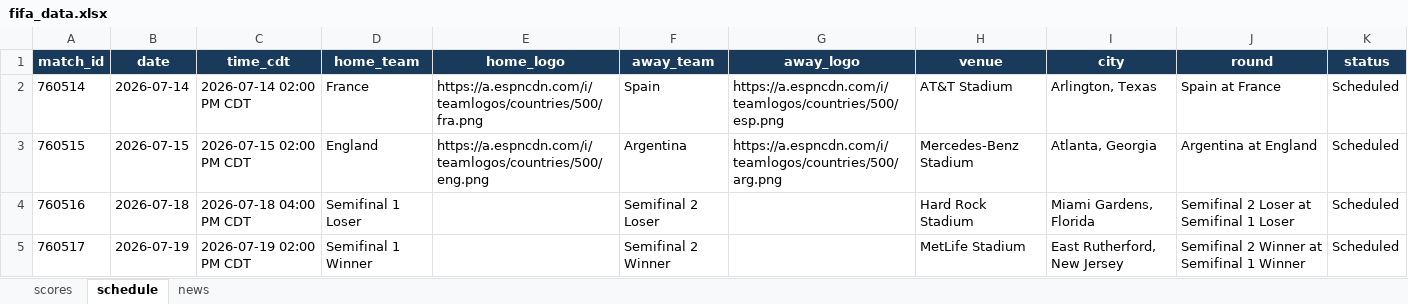
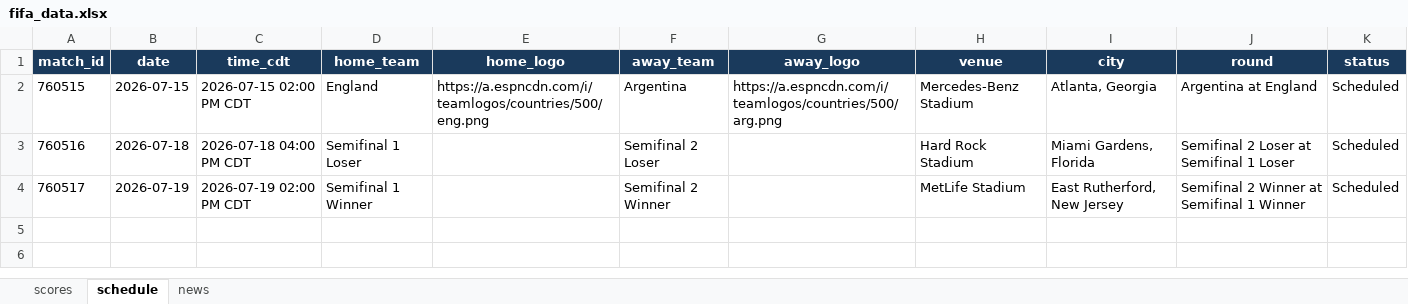
Before and after one commit to bibhu2020/media, an Excel workbook: fifa/fifa_data.xlsx, sheet schedule, drawn as a sheet; values as stored, in another font and other column widths than the file's, no borders; the diff names each change by its address in the sheet, - before the commit and + after, or states it on an @@ line.

```diff
--- a/fifa/fifa_data.xlsx (sheet schedule)
+++ b/fifa/fifa_data.xlsx (sheet schedule)
-row 2: 760514 | 2026-07-14 | 2026-07-14 02:00 PM CDT | France | https://a.espncdn.com/i/teamlogos/countries/500/fra.png | Spain | https://a.espncdn.com/i/teamlogos/countries/500/esp.png | AT&T Stadium | Arlington, Texas | Spain at France | Scheduled
```
Also changed, not shown: sheet news.
